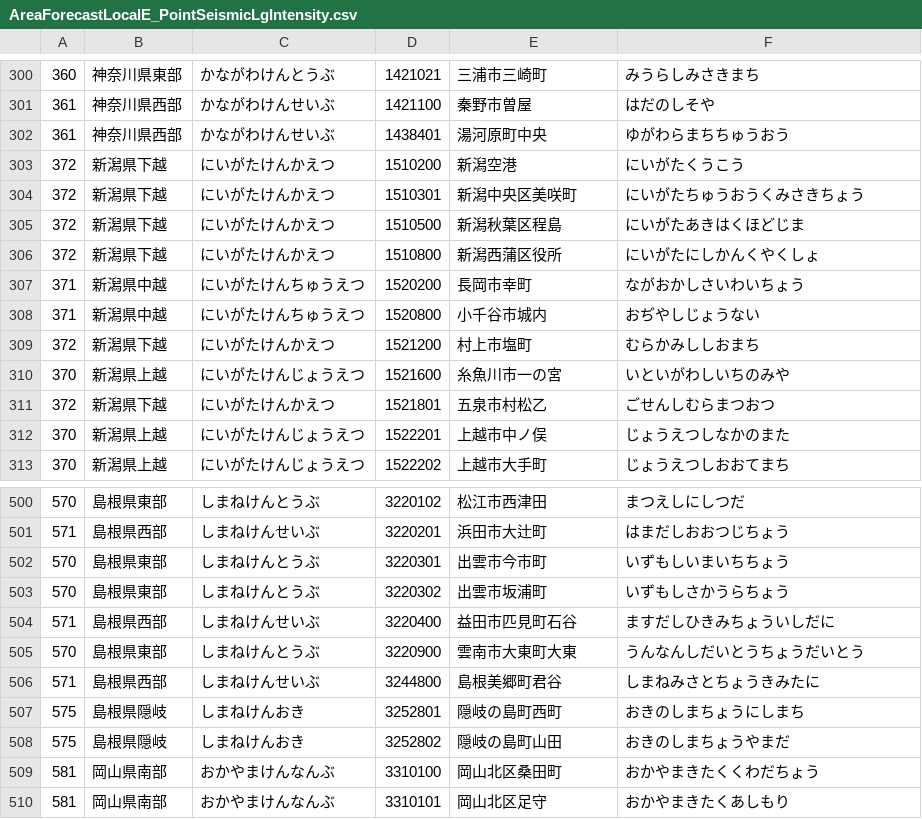
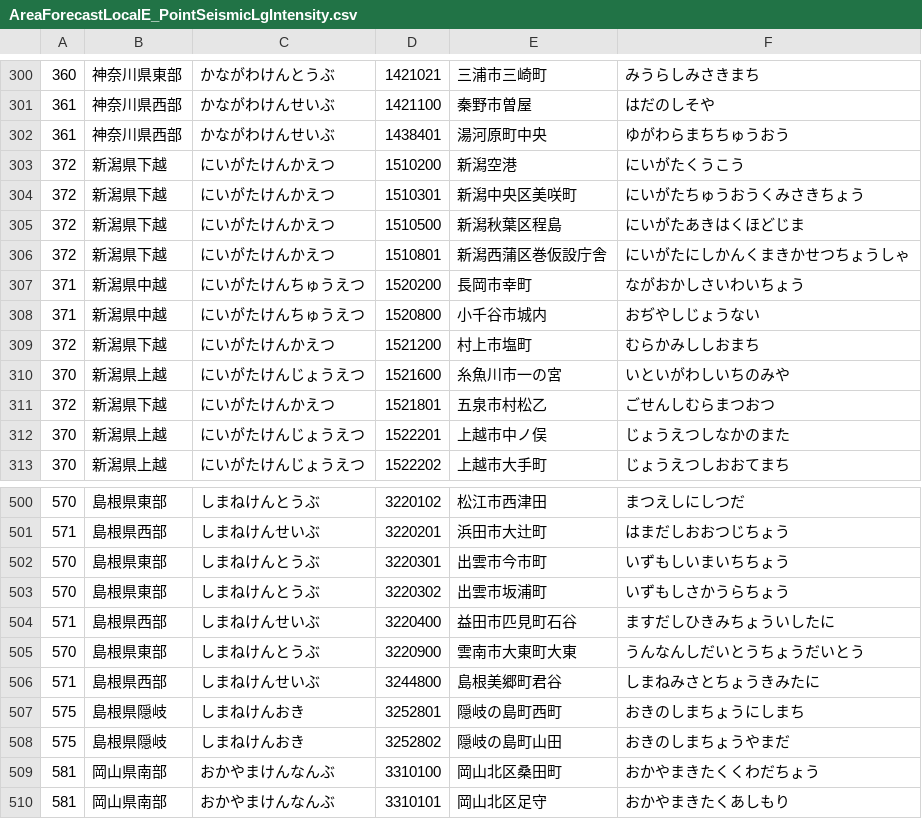
Before and after one commit to ingen084/jma-code-dictionary, a CSV file: csv/AreaForecastLocalE_PointSeismicLgIntensity.csv, drawn as a sheet; only a part is shown, gaps mark what is left out.

```diff
--- a/csv/AreaForecastLocalE_PointSeismicLgIntensity.csv
+++ b/csv/AreaForecastLocalE_PointSeismicLgIntensity.csv
@@ -305,3 +305,3 @@
 372,新潟県下越,にいがたけんかえつ,1510500,新潟秋葉区程島,にいがたあきはくほどじま
-372,新潟県下越,にいがたけんかえつ,1510800,新潟西蒲区役所,にいがたにしかんくやくしょ
+372,新潟県下越,にいがたけんかえつ,1510801,新潟西蒲区巻仮設庁舎,にいがたにしかんくまきかせつちょうしゃ
 371,新潟県中越,にいがたけんちゅうえつ,1520200,長岡市幸町,ながおかしさいわいちょう
@@ -503,3 +503,3 @@
 570,島根県東部,しまねけんとうぶ,3220302,出雲市坂浦町,いずもしさかうらちょう
-571,島根県西部,しまねけんせいぶ,3220400,益田市匹見町石谷,ますだしひきみちょういしだに
+571,島根県西部,しまねけんせいぶ,3220400,益田市匹見町石谷,ますだしひきみちょういしたに
 570,島根県東部,しまねけんとうぶ,3220900,雲南市大東町大東,うんなんしだいとうちょうだいとう
```
Also changed, not shown: csv/AreaFloodForecast.csv, csv/AreaForecastLocalE_AreaInformationCity_PointSeismicIntensity.csv, 4 other files.
